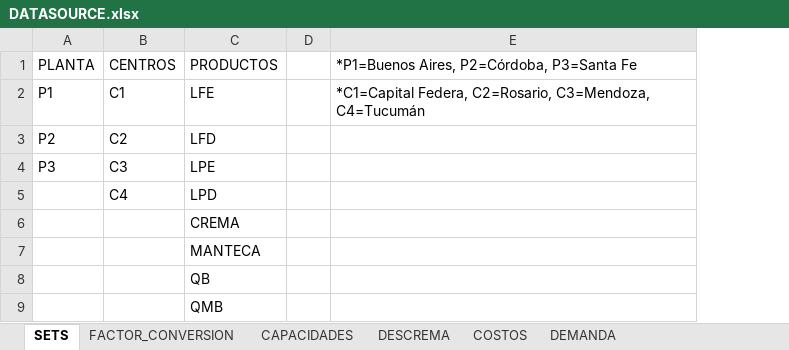
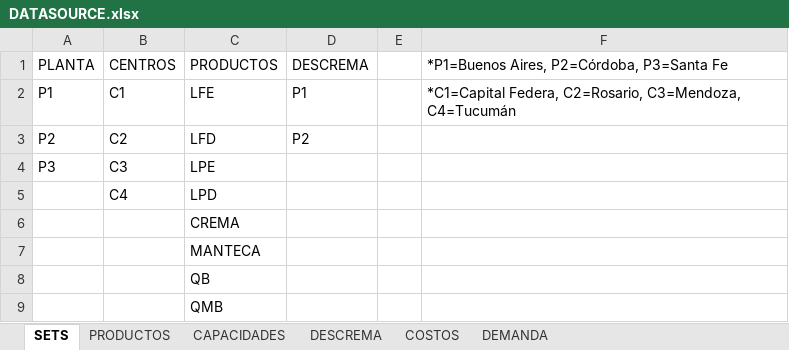
Before and after one commit to Alag7/TP-IO, an Excel workbook: DATASOURCE.xlsx, sheet SETS, drawn as a sheet; values as stored, in another font and other column widths than the file's, no borders; the diff names each change by its address in the sheet, - before the commit and + after, or states it on an @@ line.

```diff
--- a/DATASOURCE.xlsx (sheet SETS)
+++ b/DATASOURCE.xlsx (sheet SETS)
-sheet tab: FACTOR_CONVERSION
+sheet tab: PRODUCTOS
+column D (DESCREMA), rows 2-3: P1 | P2
```
Also changed, not shown: sheet PRODUCTOS, sheet DESCREMA, sheet CAPACIDADES, 3 other files.
